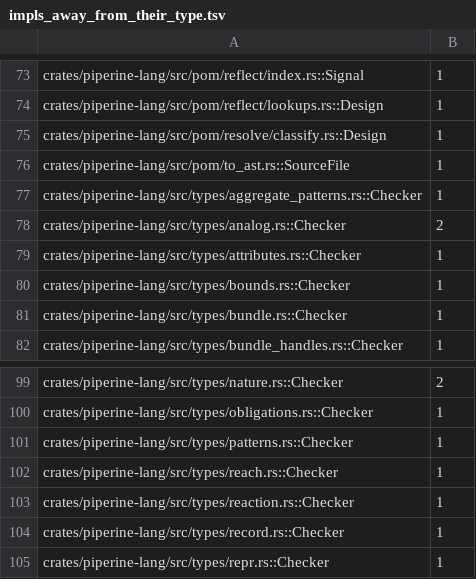
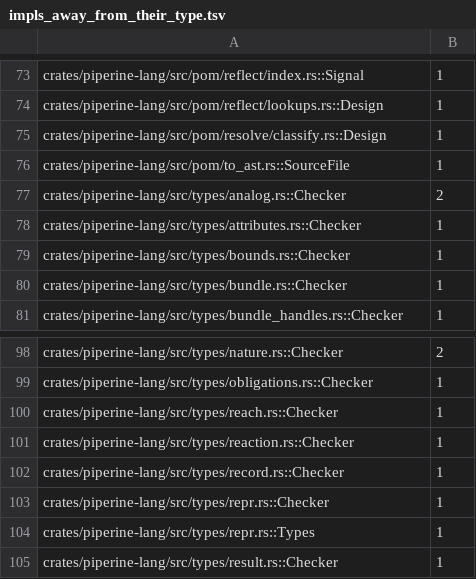
Before and after one commit to vkeslarek/piperine, a TSV file: crates/piperine-repository-guards/allowances/piperine-lang/impls_away_from_their_type.tsv, drawn as a sheet; only a part is shown, gaps mark what is left out; the shorter side is filled out with more unchanged rows; the diff names each change by its address in the sheet, - before the commit and + after, or states it on an @@ line.

```diff
--- a/crates/piperine-repository-guards/allowances/piperine-lang/impls_away_from_their_type.tsv
+++ b/crates/piperine-repository-guards/allowances/piperine-lang/impls_away_from_their_type.tsv
-row 77: crates/piperine-lang/src/types/aggregate_patterns.rs::Checker | 1
-row 101: crates/piperine-lang/src/types/patterns.rs::Checker | 1
```
Also changed, not shown: crates/piperine-repository-guards/allowances/piperine-lang/repeated_type_names.tsv, crates/piperine-repository-guards/allowances/piperine-lang/undeclared_words.tsv, 15 other files.
